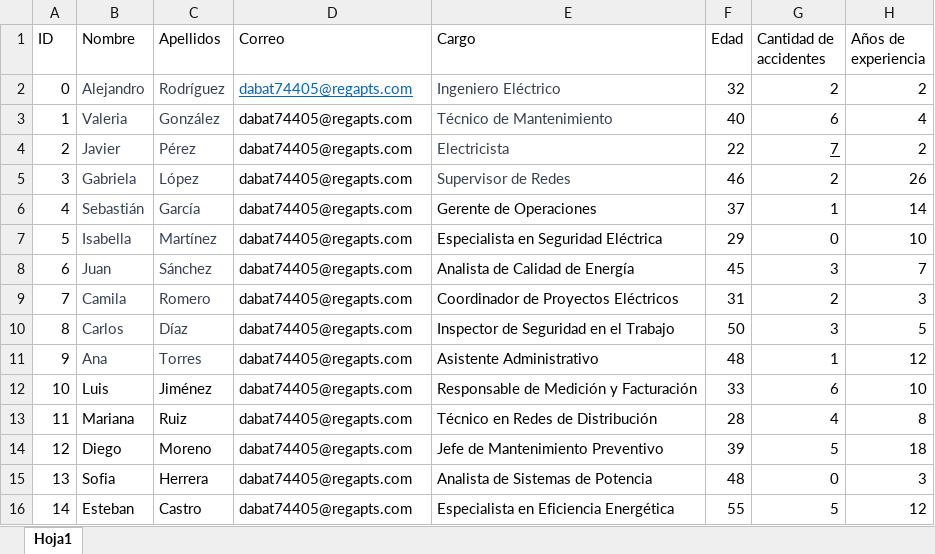
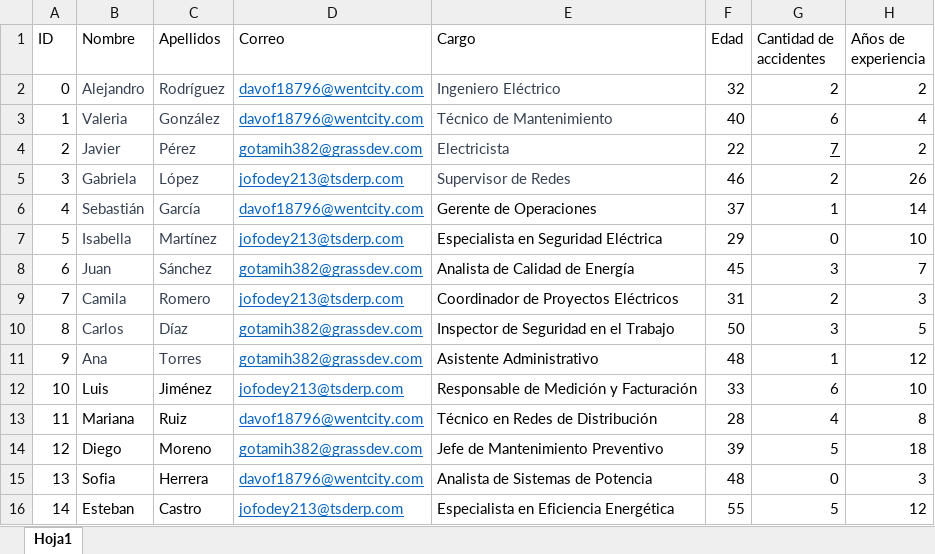
Before and after one commit to R0SEWT/GPTAutoMail, an Excel workbook: src/empleados.xlsx, sheet Hoja1, drawn as a sheet; values as stored, in another font and other column widths than the file's, no borders; the diff names each change by its address in the sheet, - before the commit and + after, or states it on an @@ line.

```diff
--- a/src/empleados.xlsx (sheet Hoja1)
+++ b/src/empleados.xlsx (sheet Hoja1)
-D2:D3 (Correo): dabat74405@regapts.com
+D2:D3 (Correo): davof18796@wentcity.com
@@ D3:D16 underline: off → on, text colour: black → #0563C1 @@
-D4 (Correo): dabat74405@regapts.com
+D4 (Correo): gotamih382@grassdev.com
-D5 (Correo): dabat74405@regapts.com
+D5 (Correo): jofodey213@tsderp.com
-D6 (Correo): dabat74405@regapts.com
+D6 (Correo): davof18796@wentcity.com
-D7 (Correo): dabat74405@regapts.com
+D7 (Correo): jofodey213@tsderp.com
-D8 (Correo): dabat74405@regapts.com
+D8 (Correo): gotamih382@grassdev.com
-D9 (Correo): dabat74405@regapts.com
+D9 (Correo): jofodey213@tsderp.com
-D10:D11 (Correo): dabat74405@regapts.com
+D10:D11 (Correo): gotamih382@grassdev.com
-D12 (Correo): dabat74405@regapts.com
+D12 (Correo): jofodey213@tsderp.com
-D13 (Correo): dabat74405@regapts.com
+D13 (Correo): davof18796@wentcity.com
-D14 (Correo): dabat74405@regapts.com
+D14 (Correo): gotamih382@grassdev.com
-D15 (Correo): dabat74405@regapts.com
+D15 (Correo): davof18796@wentcity.com
-D16 (Correo): dabat74405@regapts.com
+D16 (Correo): jofodey213@tsderp.com
```
Also changed, not shown: 2 other files.
